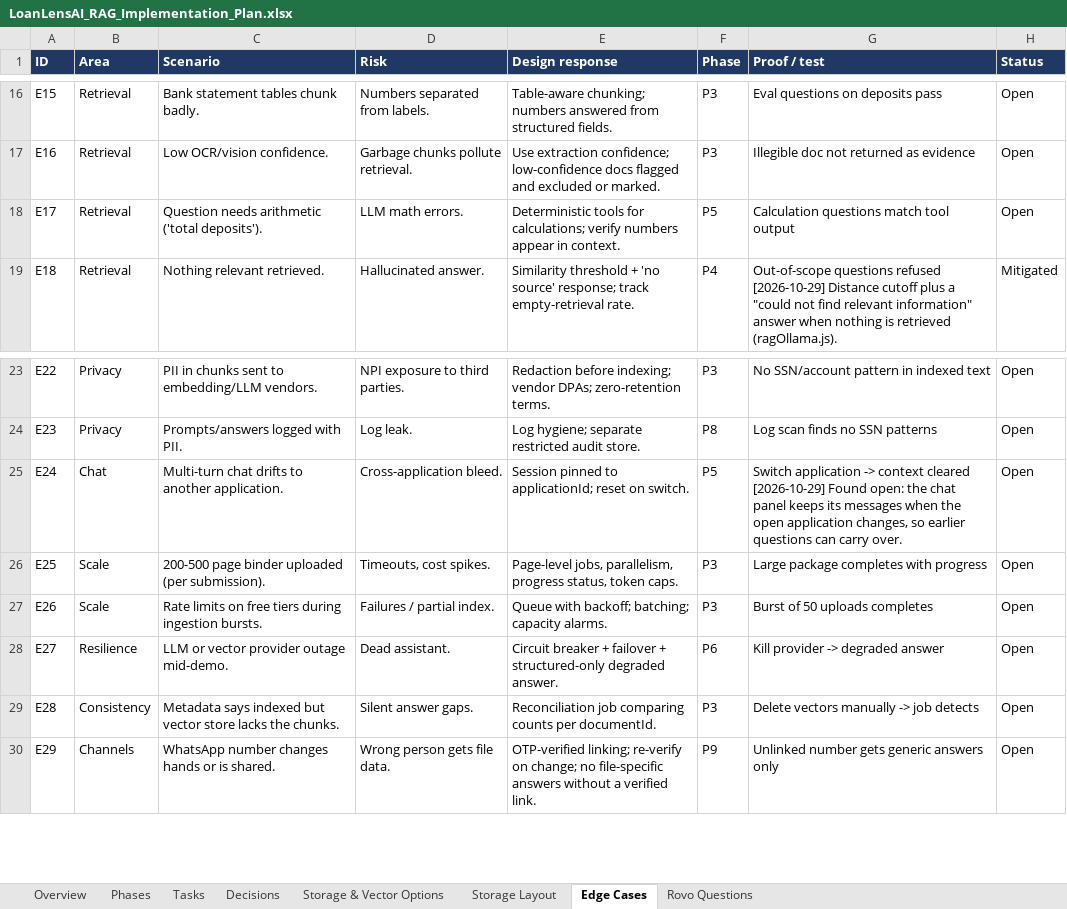
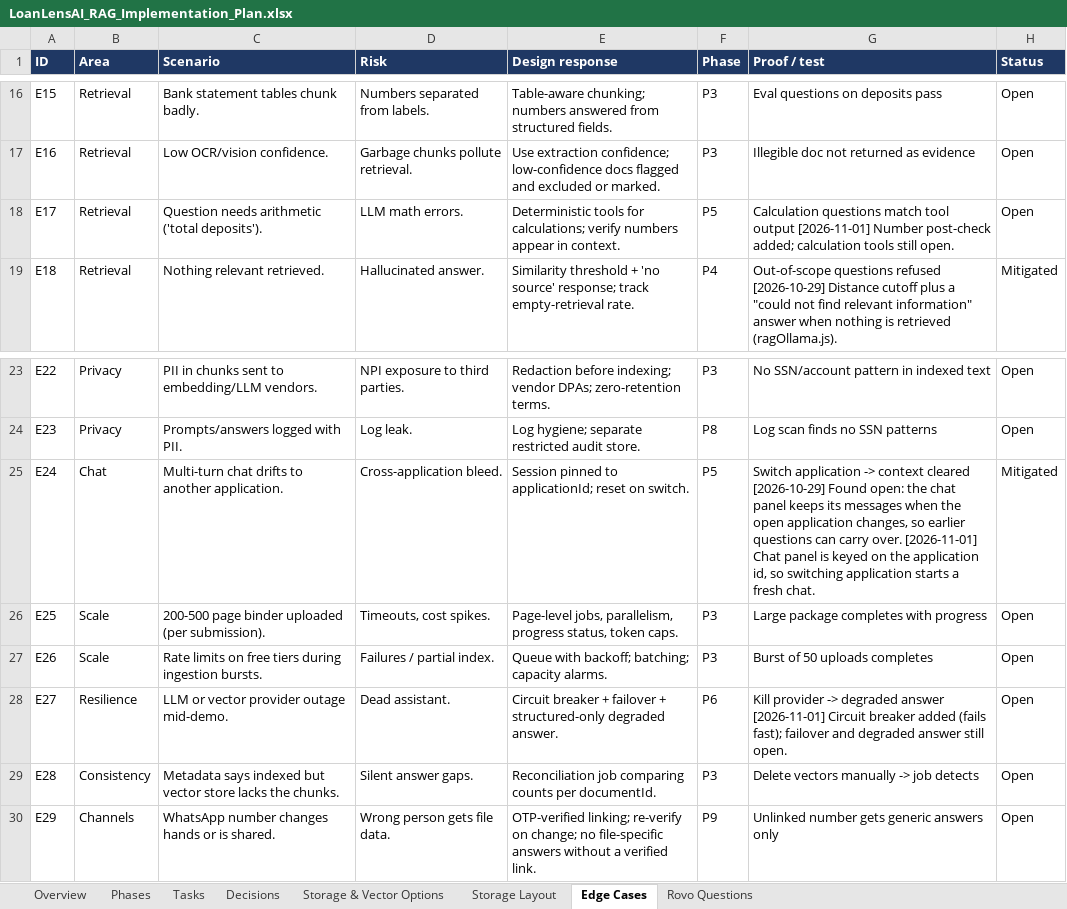
Before and after one commit to khavyas/LoanLensAI, an Excel workbook: docs/LoanLensAI_RAG_Implementation_Plan.xlsx, sheet Edge Cases, drawn as a sheet; only a part is shown, gaps mark what is left out; values as stored, in another font and other column widths than the file's, no borders; conditional formats not drawn; the diff names each change by its address in the sheet, - before the commit and + after, or states it on an @@ line.

```diff
--- a/docs/LoanLensAI_RAG_Implementation_Plan.xlsx (sheet Edge Cases)
+++ b/docs/LoanLensAI_RAG_Implementation_Plan.xlsx (sheet Edge Cases)
-G18 (Proof / test): …tool output
+G18 (Proof / test): …tool output [2026-11-01] Number post-check added; calculation tools still open.
-G25 (Proof / test): …carry over.
+G25 (Proof / test): …carry over. [2026-11-01] Chat panel is keyed on the application id, so switching application starts a fresh chat.
-H25 (Status): Open
+H25 (Status): Mitigated
-G28 (Proof / test): …degraded answer
+G28 (Proof / test): …degraded answer [2026-11-01] Circuit breaker added (fails fast); failover and degraded answer still open.
```
Also changed, not shown: sheet Tasks, 14 other files.
